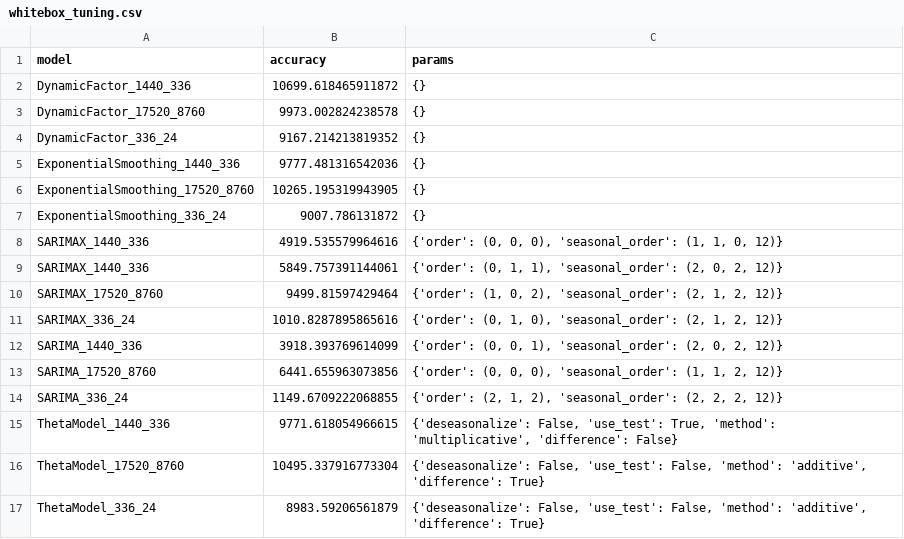
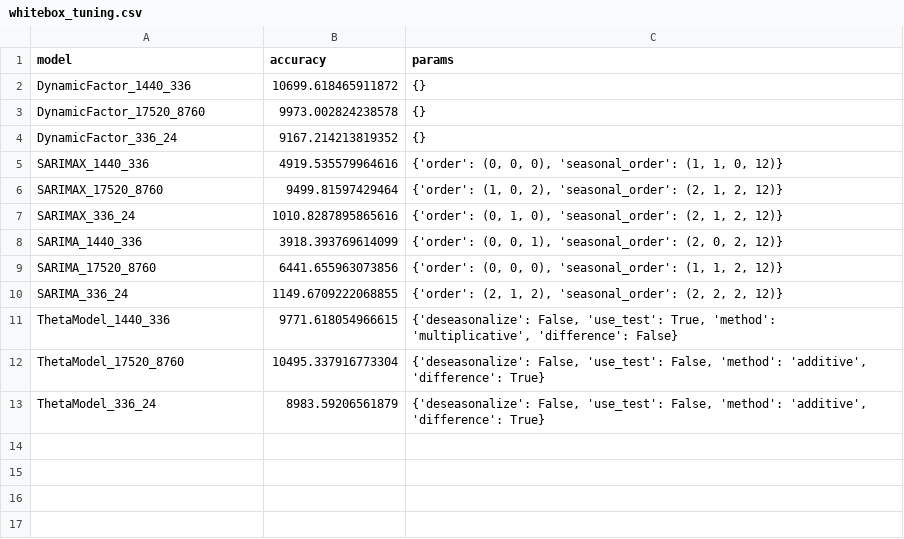
Before and after one commit to Casper0913/p9-energy, a CSV file: Results/whitebox_tuning.csv, drawn as a sheet.

```diff
--- a/Results/whitebox_tuning.csv
+++ b/Results/whitebox_tuning.csv
@@ -4,7 +4,3 @@ DynamicFactor_17520_8760,9973.002824238578,{}
 DynamicFactor_336_24,9167.214213819352,{}
-ExponentialSmoothing_1440_336,9777.481316542036,{}
-ExponentialSmoothing_17520_8760,10265.195319943905,{}
-ExponentialSmoothing_336_24,9007.786131872,{}
 SARIMAX_1440_336,4919.535579964616,"{'order': (0, 0, 0), 'seasonal_order': (1, 1, 0, 12)}"
-SARIMAX_1440_336,5849.757391144061,"{'order': (0, 1, 1), 'seasonal_order': (2, 0, 2, 12)}"
 SARIMAX_17520_8760,9499.81597429464,"{'order': (1, 0, 2), 'seasonal_order': (2, 1, 2, 12)}"
```
Also changed, not shown: Results/blackbox_tuning.csv, 31 other files.
